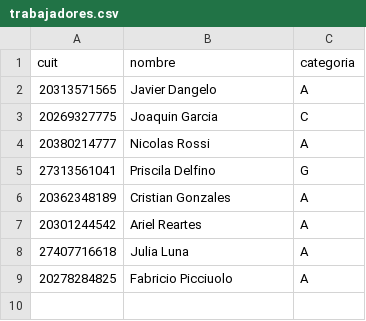
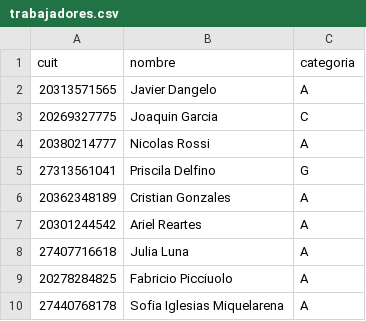
Before and after one commit to nicolopez2706/control-monotributo, a CSV file: datos/trabajadores.csv, drawn as a sheet.

Commit message:
Update trabajadores.csv

```diff
--- a/datos/trabajadores.csv
+++ b/datos/trabajadores.csv
@@ -9 +9,2 @@ cuit,nombre,categoria
 20278284825,Fabricio Picciuolo,A
+27440768178,Sofia Iglesias Miquelarena,A
```
